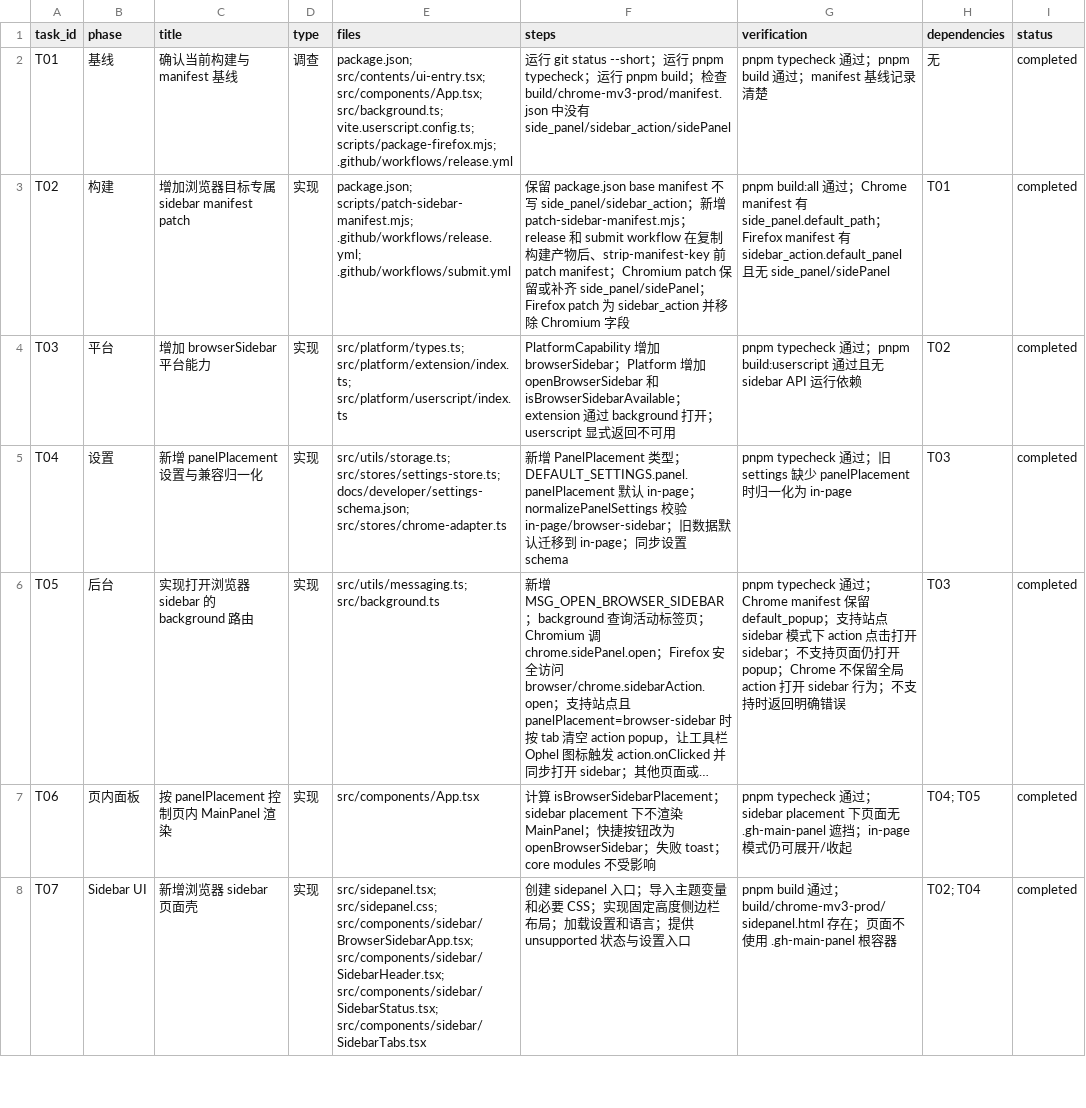
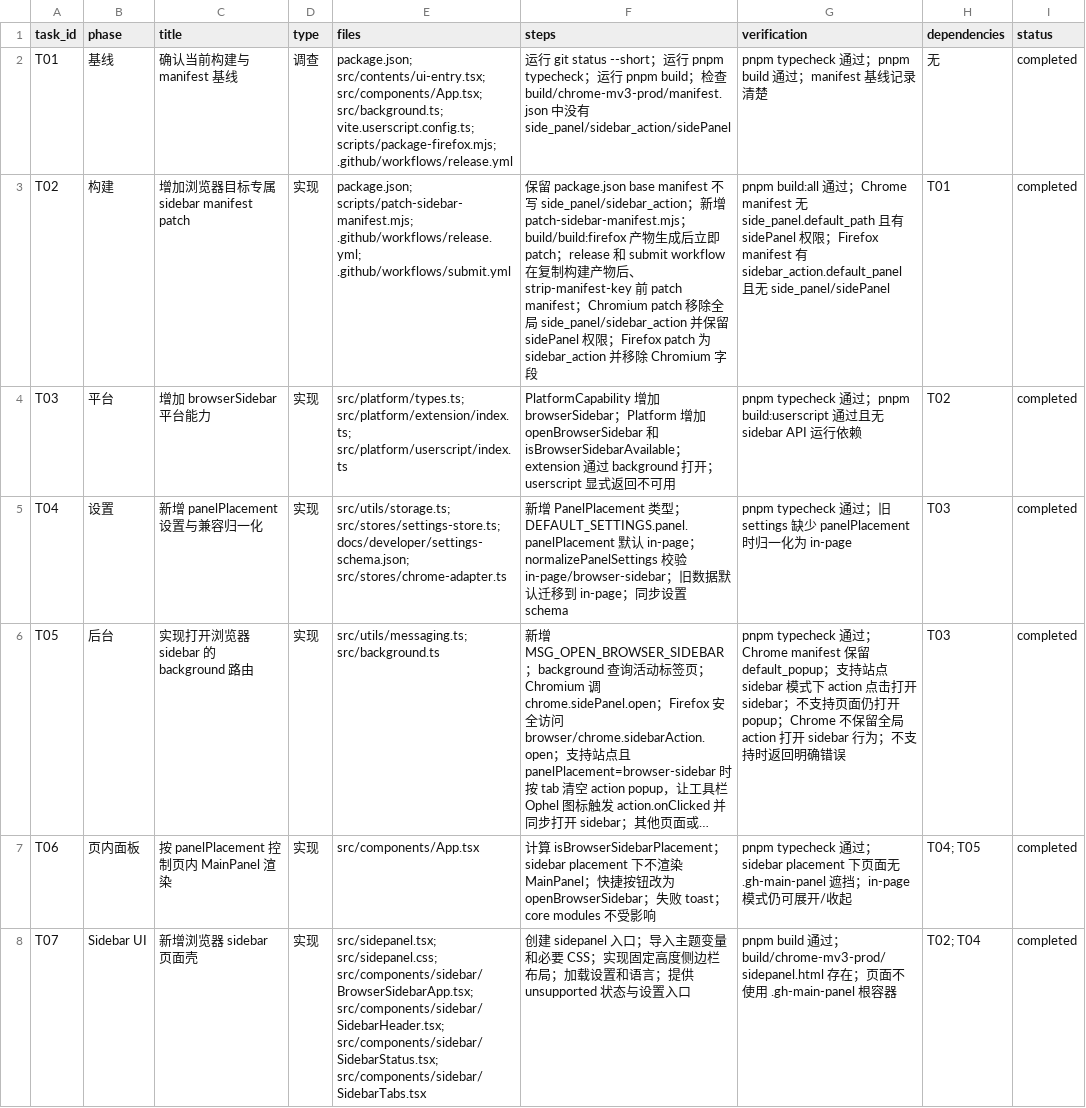
Before and after one commit to urzeye/ophel, a CSV file: docs/developer/browser-sidebar-tasks.csv, drawn as a sheet; only a part is shown; long unchanged cells end in …; the diff names each change by its address in the sheet, - before the commit and + after, or states it on an @@ line.

Commit message:
fix(sidebar): avoid global Chromium side panel

```diff
--- a/docs/developer/browser-sidebar-tasks.csv
+++ b/docs/developer/browser-sidebar-tasks.csv
-F3 (steps): …patch-sidebar-manifest.mjs；release 和 submit workflow 在复制构建产物后、strip-manifest-key 前 patch manifest；Chromium patch 保留或补齐 side_panel/sidePanel；Firefox…
+F3 (steps): …patch-sidebar-manifest.mjs；build/build:firefox 产物生成后立即 patch；release 和 submit workflow 在复制构建产物后、strip-manifest-key 前 patch manifest；Chromium patch 移除全局 side_panel/sidebar_action 并保留 sidePanel 权限；Firefox…
-G3 (verification): …Chrome manifest 有 side_panel.default_path；Firefox…
+G3 (verification): …Chrome manifest 无 side_panel.default_path 且有 sidePanel 权限；Firefox…
```
Also changed, not shown: 4 other files.
